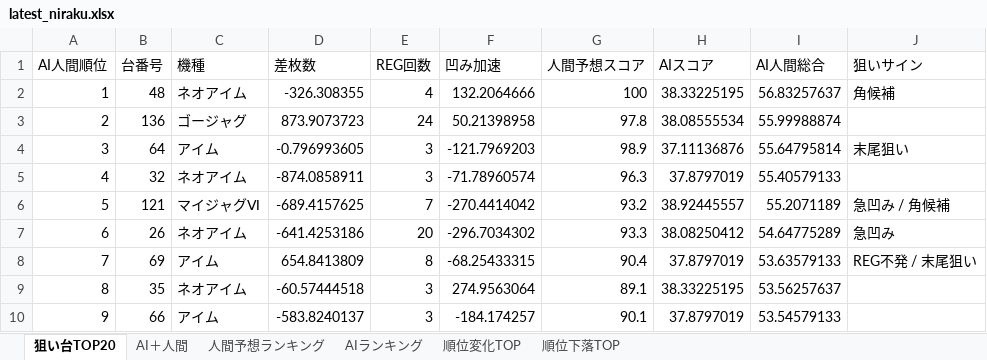
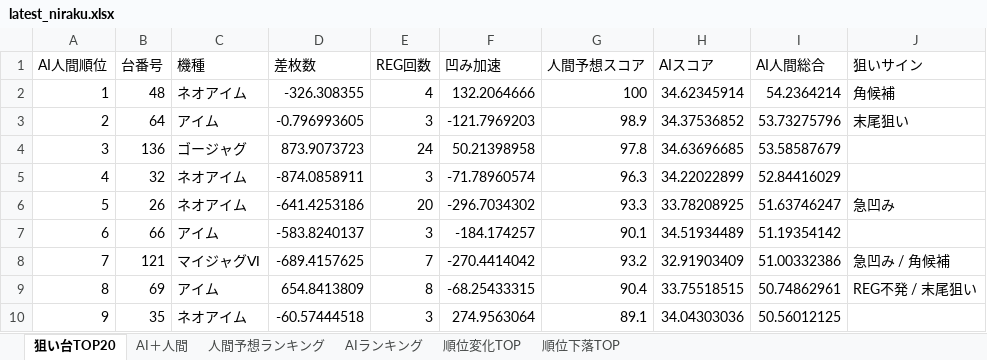
Before and after one commit to yuki061563-debug/juggler-assistant, an Excel workbook: latest_niraku.xlsx, sheet 狙い台TOP20, drawn as a sheet; only a part is shown; values as stored, in another font and other column widths than the file's, no borders; removed rows and columns are numbered as before the commit, all else as after; the diff covers the shown part only; the diff names each change by its address in the sheet, - before the commit and + after, or states it on an @@ line.

```diff
--- a/latest_niraku.xlsx (sheet 狙い台TOP20)
+++ b/latest_niraku.xlsx (sheet 狙い台TOP20)
-H2 (AIスコア): 38.33225195
+H2 (AIスコア): 34.62345914
-I2 (AI人間総合): 56.83257637
+I2 (AI人間総合): 54.2364214
-row 3: 2 | 136 | ゴージャグ | 873.9073723 | 24 | 50.21398958 | 97.8 | 38.08555534 | 55.99988874
-A3 (AI人間順位): 3
+A3 (AI人間順位): 2
-H3 (AIスコア): 37.11136876
+H3 (AIスコア): 34.37536852
-I3 (AI人間総合): 55.64795814
+I3 (AI人間総合): 53.73275796
+row 4: 3 | 136 | ゴージャグ | 873.9073723 | 24 | 50.21398958 | 97.8 | 34.63696685 | 53.58587679
-H5 (AIスコア): 37.8797019
+H5 (AIスコア): 34.22022899
-I5 (AI人間総合): 55.40579133
+I5 (AI人間総合): 52.84416029
-row 6: 5 | 121 | マイジャグⅥ | -689.4157625 | 7 | -270.4414042 | 93.2 | 38.92445557 | 55.2071189 | 急凹み / 角候補
-A6 (AI人間順位): 6
+A6 (AI人間順位): 5
-H6 (AIスコア): 38.08250412
+H6 (AIスコア): 33.78208925
-I6 (AI人間総合): 54.64775289
+I6 (AI人間総合): 51.63746247
+row 7: 6 | 66 | アイム | -583.8240137 | 3 | -184.174257 | 90.1 | 34.51934489 | 51.19354142
+row 8: 7 | 121 | マイジャグⅥ | -689.4157625 | 7 | -270.4414042 | 93.2 | 32.91903409 | 51.00332386 | 急凹み / 角候補
-A9 (AI人間順位): 7
+A9 (AI人間順位): 8
-H9 (AIスコア): 37.8797019
+H9 (AIスコア): 33.75518515
-I9 (AI人間総合): 53.63579133
+I9 (AI人間総合): 50.74862961
-row 9: 8 | 35 | ネオアイム | -60.57444518 | 3 | 274.9563064 | 89.1 | 38.33225195 | 53.56257637
-B10 (台番号): 66
+B10 (台番号): 35
-C10 (機種): アイム
+C10 (機種): ネオアイム
-D10 (差枚数): -583.8240137
+D10 (差枚数): -60.57444518
-F10 (凹み加速): -184.174257
+F10 (凹み加速): 274.9563064
-G10 (人間予想スコア): 90.1
+G10 (人間予想スコア): 89.1
-H10 (AIスコア): 37.8797019
+H10 (AIスコア): 34.04303036
-I10 (AI人間総合): 53.54579133
+I10 (AI人間総合): 50.56012125
```
Also changed, not shown: 2 added rows, 2 removed rows and 49 edited cells elsewhere in this sheet, sheet AIランキング, sheet AI＋人間, sheet 順位変化TOP, sheet 順位下落TOP, sheet 人間予想ランキング.
